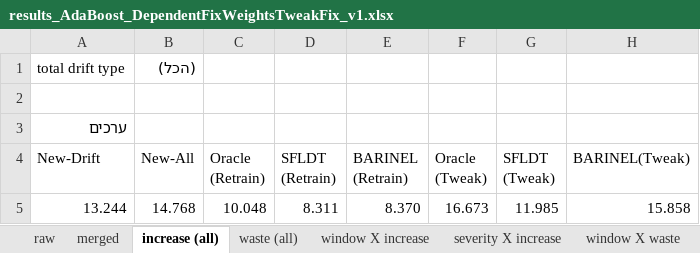
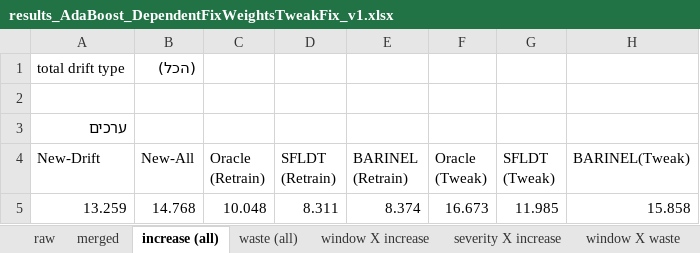
Before and after one commit to yoavzelinger/DAPCROP, an Excel workbook: results/results_AdaBoost_DependentFixWeightsTweakFix_v1.xlsx, sheet increase (all), drawn as a sheet; values as stored, in another font and other column widths than the file's, no borders; charts and pictures not drawn; the diff names each change by its address in the sheet, - before the commit and + after, or states it on an @@ line.

```diff
--- a/results/results_AdaBoost_DependentFixWeightsTweakFix_v1.xlsx (sheet increase (all))
+++ b/results/results_AdaBoost_DependentFixWeightsTweakFix_v1.xlsx (sheet increase (all))
-A5 (New-Drift): 13.244
+A5 (New-Drift): 13.259
-E5 (BARINEL (Retrain)): 8.370
+E5 (BARINEL (Retrain)): 8.374
```
Also changed, not shown: sheet window X increase, sheet severity X increase, sheet Top-K (all), charts or pictures, results/results_RandomForest_DependentFixWeightsTweakFix_v1.xlsx.
